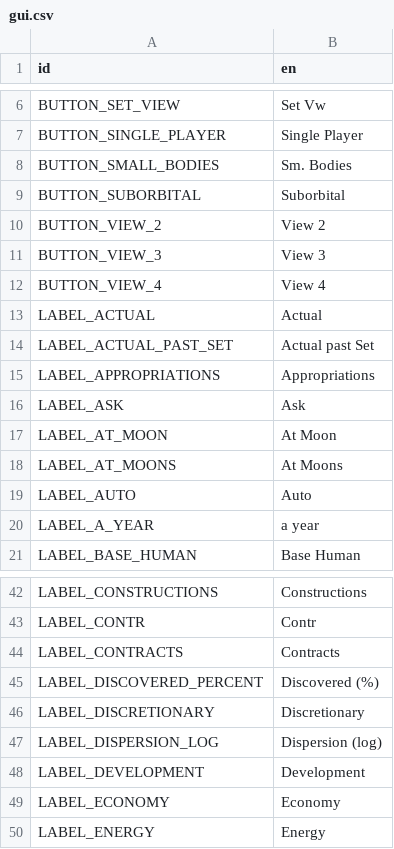
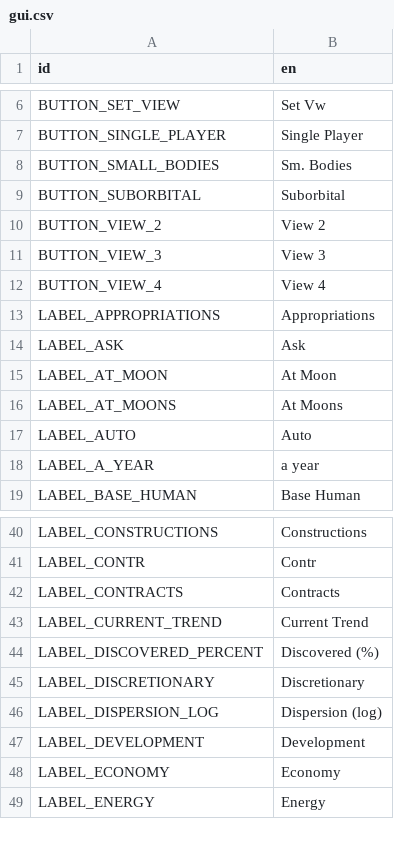
Before and after one commit to t2civ/astropolis_public, a CSV file: text/gui.csv, drawn as a sheet; only a part is shown, gaps mark what is left out; removed rows and columns are numbered as before the commit, all else as after; the diff names each change by its address in the sheet, - before the commit and + after, or states it on an @@ line.

```diff
--- a/text/gui.csv
+++ b/text/gui.csv
-row 13: LABEL_ACTUAL | Actual
-row 14: LABEL_ACTUAL_PAST_SET | Actual past Set
+row 43: LABEL_CURRENT_TREND | Current Trend
```
Also changed, not shown: 1 other file.
